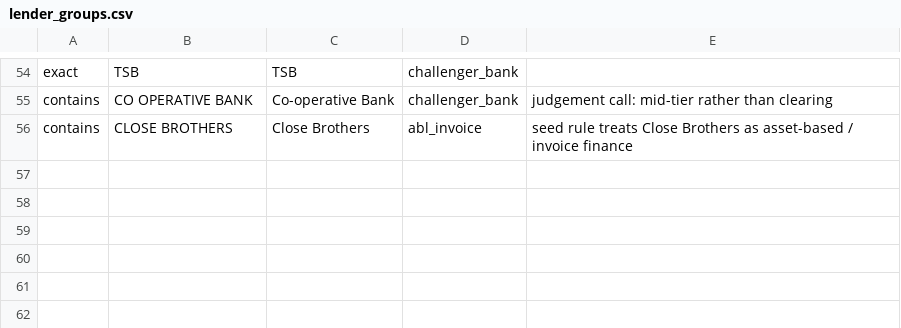
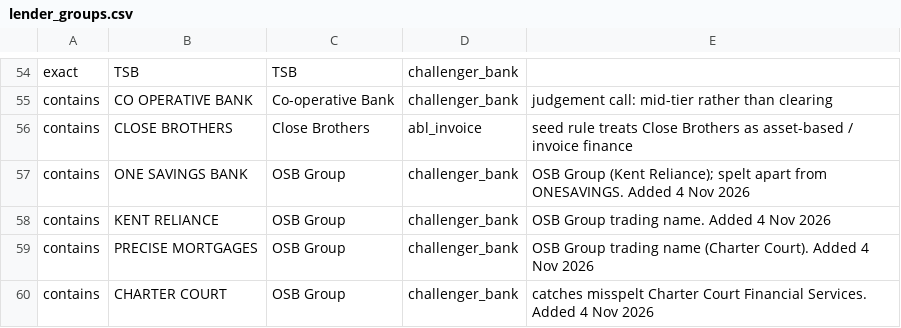
Before and after one commit to ArmaanF-dot/Armariu, a CSV file: armariu-radar/data/lender_groups.csv, drawn as a sheet; only a part is shown, gaps mark what is left out.

```diff
--- a/armariu-radar/data/lender_groups.csv
+++ b/armariu-radar/data/lender_groups.csv
@@ -56 +56,5 @@ contains,CO OPERATIVE BANK,Co-operative Bank,challenger_bank,judgement call: mid
 contains,CLOSE BROTHERS,Close Brothers,abl_invoice,seed rule treats Close Brothers as asset-based / invoice finance
+contains,ONE SAVINGS BANK,OSB Group,challenger_bank,OSB Group (Kent Reliance); spelt apart from ONESAVINGS. Added 4 Nov 2026
+contains,KENT RELIANCE,OSB Group,challenger_bank,OSB Group trading name. Added 4 Nov 2026
+contains,PRECISE MORTGAGES,OSB Group,challenger_bank,OSB Group trading name (Charter Court). Added 4 Nov 2026
+contains,CHARTER COURT,OSB Group,challenger_bank,catches misspelt Charter Court Financial Services. Added 4 Nov 2026
```
Also changed, not shown: armariu-radar/data/lender_aliases.csv, 13 other files.
